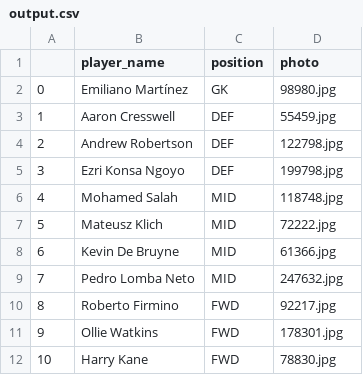
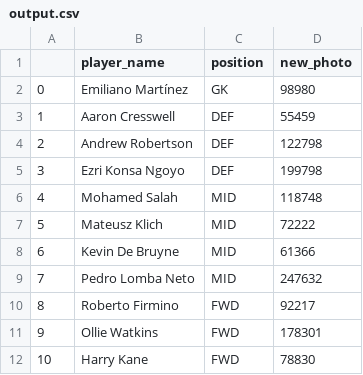
Before and after one commit to arpitsolanki/FPLBot, a CSV file: output.csv, drawn as a sheet.

Commit message:
added positions and img paths

```diff
--- a/output.csv
+++ b/output.csv
@@ -1,12 +1,12 @@
-,player_name,position,photo
-0,Emiliano Martínez,GK,98980.jpg
-1,Aaron Cresswell,DEF,55459.jpg
-2,Andrew Robertson,DEF,122798.jpg
-3,Ezri Konsa Ngoyo,DEF,199798.jpg
-4,Mohamed Salah,MID,118748.jpg
-5,Mateusz Klich,MID,72222.jpg
-6,Kevin De Bruyne,MID,61366.jpg
-7,Pedro Lomba Neto,MID,247632.jpg
-8,Roberto Firmino,FWD,92217.jpg
-9,Ollie Watkins,FWD,178301.jpg
-10,Harry Kane,FWD,78830.jpg
+,player_name,position,new_photo
+0,Emiliano Martínez,GK,98980
+1,Aaron Cresswell,DEF,55459
+2,Andrew Robertson,DEF,122798
+3,Ezri Konsa Ngoyo,DEF,199798
+4,Mohamed Salah,MID,118748
+5,Mateusz Klich,MID,72222
+6,Kevin De Bruyne,MID,61366
+7,Pedro Lomba Neto,MID,247632
+8,Roberto Firmino,FWD,92217
+9,Ollie Watkins,FWD,178301
+10,Harry Kane,FWD,78830
```
